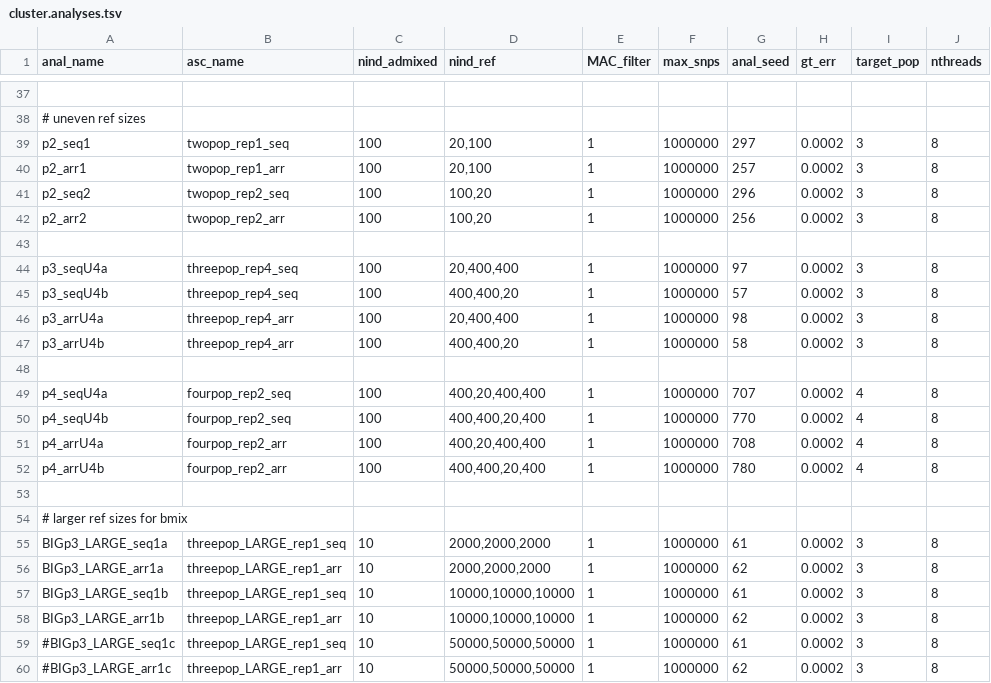
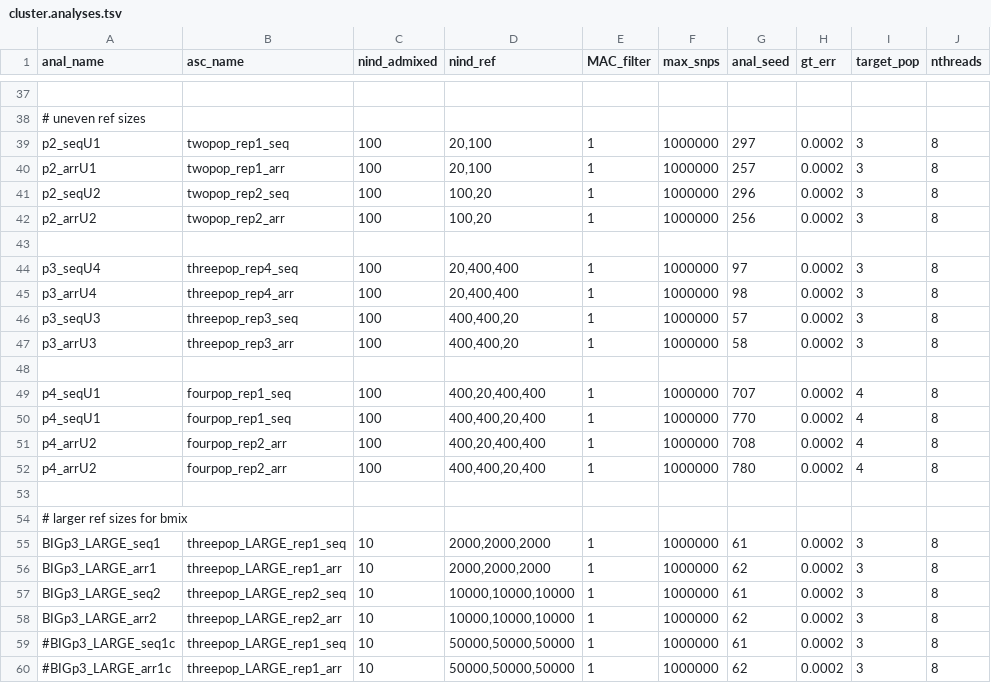
Before and after one commit to rwaples/lai-sim, a TSV file: config/cluster.analyses.tsv, drawn as a sheet; only a part is shown, gaps mark what is left out; removed rows and columns are numbered as before the commit, all else as after; the diff names each change by its address in the sheet, - before the commit and + after, or states it on an @@ line.

Commit message:
update naming

```diff
--- a/config/cluster.analyses.tsv
+++ b/config/cluster.analyses.tsv
-A39 (anal_name): p2_seq1
+A39 (anal_name): p2_seqU1
-A40 (anal_name): p2_arr1
+A40 (anal_name): p2_arrU1
-A41 (anal_name): p2_seq2
+A41 (anal_name): p2_seqU2
-A42 (anal_name): p2_arr2
+A42 (anal_name): p2_arrU2
-A44 (anal_name): p3_seqU4a
+A44 (anal_name): p3_seqU4
-row 45: p3_seqU4b | threepop_rep4_seq | 100 | 400,400,20 | 1 | 1000000 | 57 | 0.0002 | 3 | 8
-A45 (anal_name): p3_arrU4a
+A45 (anal_name): p3_arrU4
+row 46: p3_seqU3 | threepop_rep3_seq | 100 | 400,400,20 | 1 | 1000000 | 57 | 0.0002 | 3 | 8
-A47 (anal_name): p3_arrU4b
+A47 (anal_name): p3_arrU3
-B47 (asc_name): threepop_rep4_arr
+B47 (asc_name): threepop_rep3_arr
-A49 (anal_name): p4_seqU4a
+A49 (anal_name): p4_seqU1
-B49:B50 (asc_name): fourpop_rep2_seq
+B49:B50 (asc_name): fourpop_rep1_seq
-A50 (anal_name): p4_seqU4b
+A50 (anal_name): p4_seqU1
-A51 (anal_name): p4_arrU4a
+A51 (anal_name): p4_arrU2
-A52 (anal_name): p4_arrU4b
+A52 (anal_name): p4_arrU2
-A55 (anal_name): BIGp3_LARGE_seq1a
+A55 (anal_name): BIGp3_LARGE_seq1
-A56 (anal_name): BIGp3_LARGE_arr1a
+A56 (anal_name): BIGp3_LARGE_arr1
-A57 (anal_name): BIGp3_LARGE_seq1b
+A57 (anal_name): BIGp3_LARGE_seq2
-B57 (asc_name): threepop_LARGE_rep1_seq
+B57 (asc_name): threepop_LARGE_rep2_seq
-A58 (anal_name): BIGp3_LARGE_arr1b
+A58 (anal_name): BIGp3_LARGE_arr2
-B58 (asc_name): threepop_LARGE_rep1_arr
+B58 (asc_name): threepop_LARGE_rep2_arr
```
